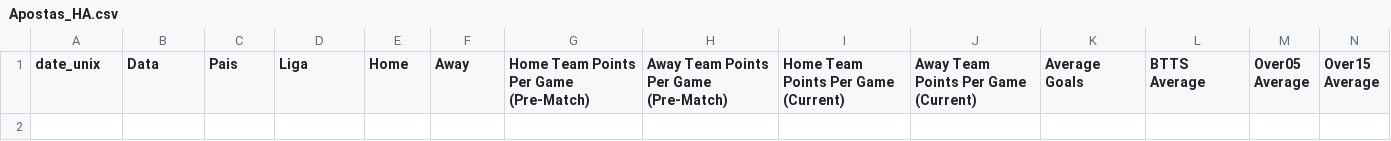
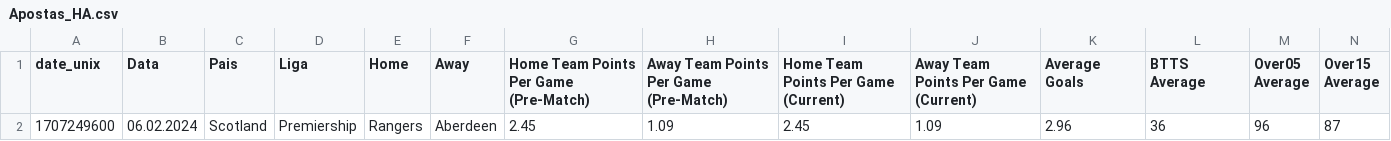
Before and after one commit to scooby75/bdfootball, a CSV file: Apostas_HA.csv, drawn as a sheet; only a part is shown; rows hold the shown columns only; the diff names each change by its address in the sheet, - before the commit and + after, or states it on an @@ line.

```diff
--- a/Apostas_HA.csv
+++ b/Apostas_HA.csv
+row 2: 1707249600 | 06.02.2024 | Scotland | Premiership | Rangers | Aberdeen | 2.45 | 1.09 | 2.45 | 1.09 | 2.96 | 36 | 96 | 87
```
Also changed, not shown: 1 other file.
